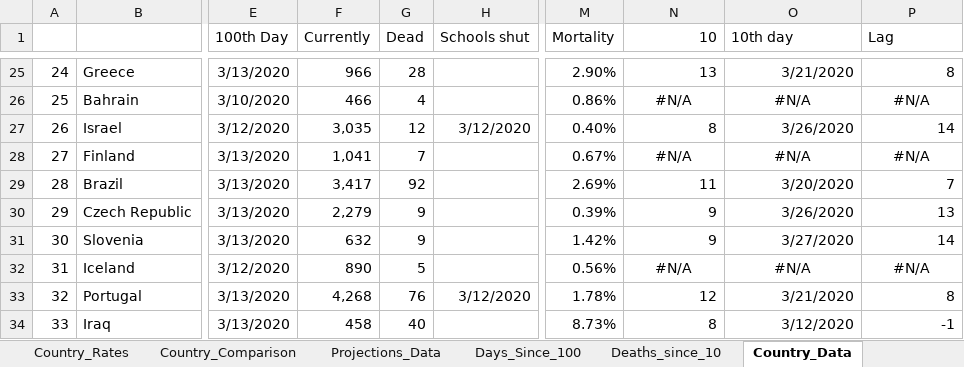
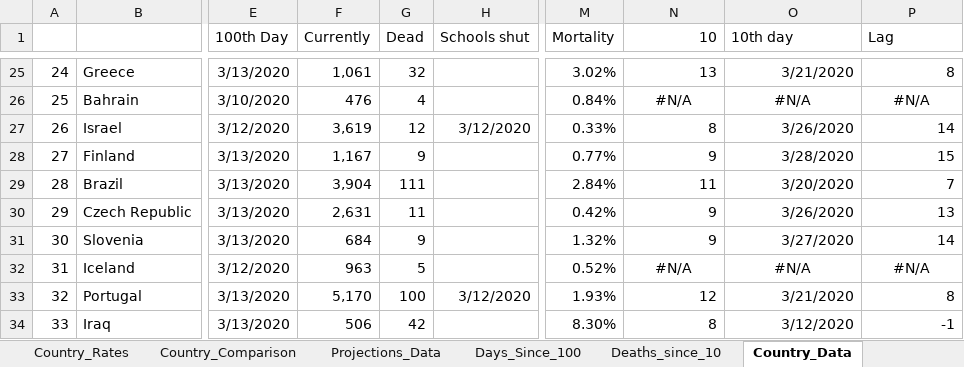
Before and after one commit to achie188/COVID-19, an Excel workbook: Analysis/Covid-19 Analysis.xlsm, sheet Country_Data, drawn as a sheet; only a part is shown, gaps mark what is left out; values as stored, in another font and other column widths than the file's, no borders; the diff covers the shown part only; the diff names each change by its address in the sheet, - before the commit and + after, or states it on an @@ line.

```diff
--- a/Analysis/Covid-19 Analysis.xlsm (sheet Country_Data)
+++ b/Analysis/Covid-19 Analysis.xlsm (sheet Country_Data)
-F25 (Currently): 966
+F25 (Currently): 1,061
-G25 (Dead): 28
+G25 (Dead): 32
-M25 (Mortality): 2.90%
+M25 (Mortality): 3.02%
-F26 (Currently): 466
+F26 (Currently): 476
-M26 (Mortality): 0.86%
+M26 (Mortality): 0.84%
-F27 (Currently): 3,035
+F27 (Currently): 3,619
-M27 (Mortality): 0.40%
+M27 (Mortality): 0.33%
-F28 (Currently): 1,041
+F28 (Currently): 1,167
-G28 (Dead): 7
+G28 (Dead): 9
-M28 (Mortality): 0.67%
+M28 (Mortality): 0.77%
-N28 (10): #N/A
+N28 (10): 9
-N28:P28 alignment: center
+N28:P28 alignment: right
-O28 (10th day): #N/A
+O28 (10th day): 3/28/2020
-P28 (Lag): #N/A
+P28 (Lag): 15
-F29 (Currently): 3,417
+F29 (Currently): 3,904
-G29 (Dead): 92
+G29 (Dead): 111
-M29 (Mortality): 2.69%
+M29 (Mortality): 2.84%
-F30 (Currently): 2,279
+F30 (Currently): 2,631
-G30 (Dead): 9
+G30 (Dead): 11
-M30 (Mortality): 0.39%
+M30 (Mortality): 0.42%
-F31 (Currently): 632
+F31 (Currently): 684
-M31 (Mortality): 1.42%
+M31 (Mortality): 1.32%
-F32 (Currently): 890
+F32 (Currently): 963
-M32 (Mortality): 0.56%
+M32 (Mortality): 0.52%
-F33 (Currently): 4,268
+F33 (Currently): 5,170
-G33 (Dead): 76
+G33 (Dead): 100
-M33 (Mortality): 1.78%
+M33 (Mortality): 1.93%
-F34 (Currently): 458
+F34 (Currently): 506
-G34 (Dead): 40
+G34 (Dead): 42
-M34 (Mortality): 8.73%
+M34 (Mortality): 8.30%
```
Also changed, not shown: 248 edited cells and cell formats elsewhere in this sheet, sheet Projections_Data, sheet Days_Since_100, sheet Deaths_since_10, sheet Country_Rates, sheet Projections, sheet Country_Comparison, other sheet tabs, formulas that keep their value, hidden cells, charts or pictures.
